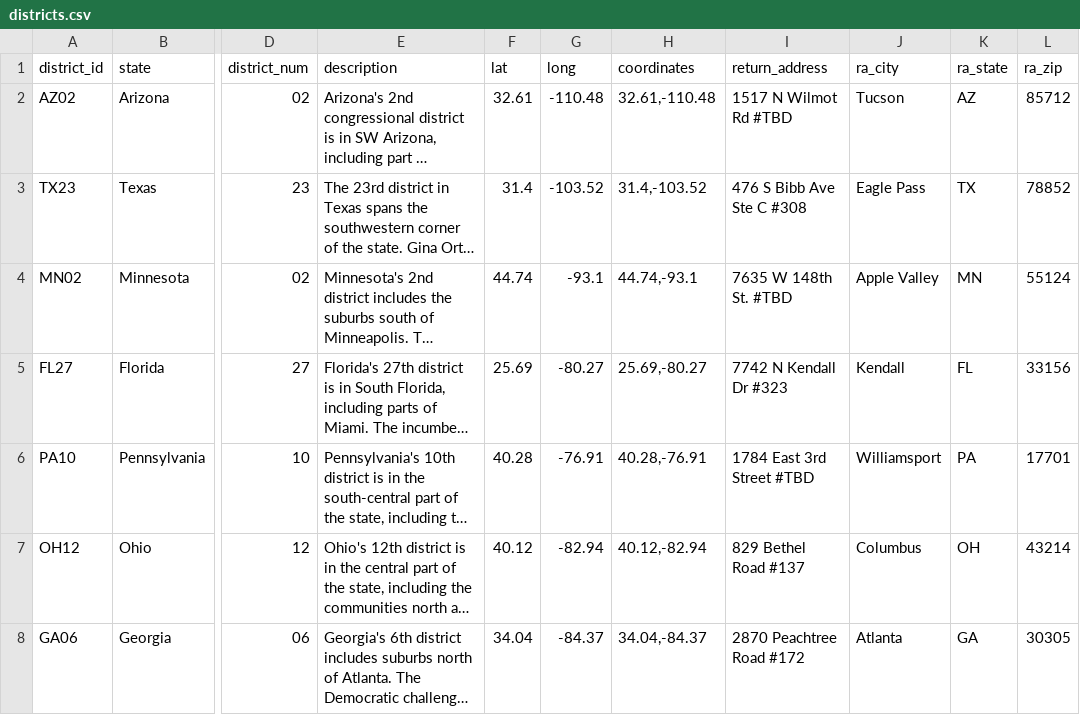
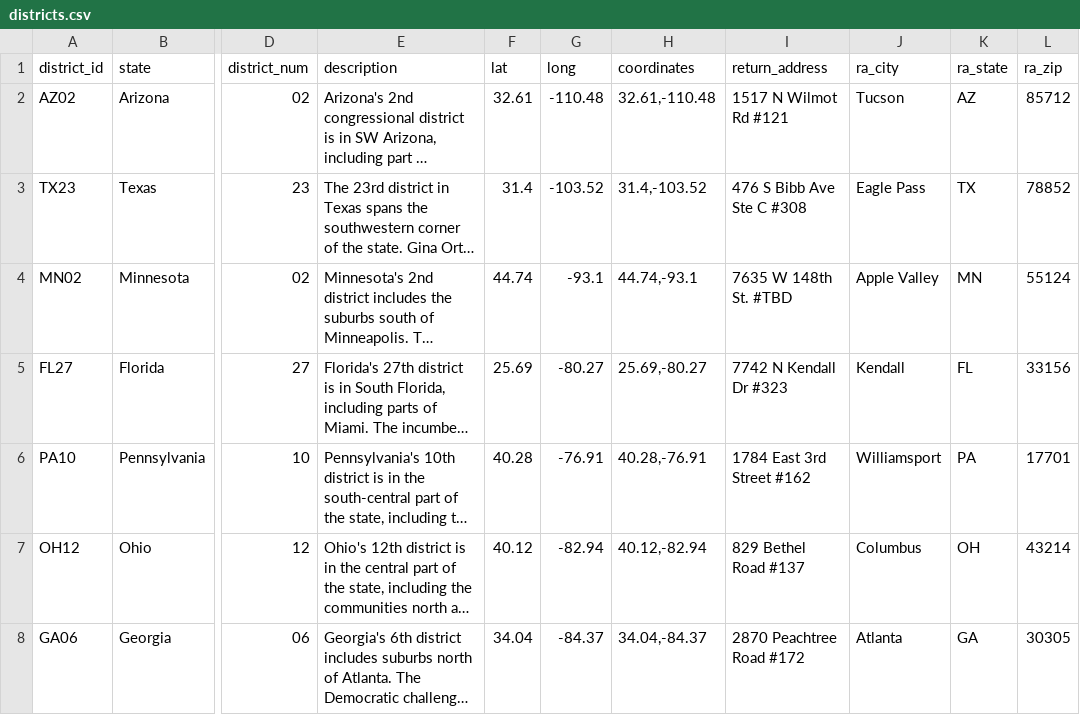
Before and after one commit to jjb/votefwd, a CSV file: lookup_data/districts.csv, drawn as a sheet; only a part is shown, gaps mark what is left out; long unchanged cells end in …; the diff names each change by its address in the sheet, - before the commit and + after, or states it on an @@ line.

Commit message:
Updates some return addresses.

```diff
--- a/lookup_data/districts.csv
+++ b/lookup_data/districts.csv
-I2 (return_address): 1517 N Wilmot Rd #TBD
+I2 (return_address): 1517 N Wilmot Rd #121
-I6 (return_address): 1784 East 3rd Street #TBD
+I6 (return_address): 1784 East 3rd Street #162
```
Also changed, not shown: 1 other file.
